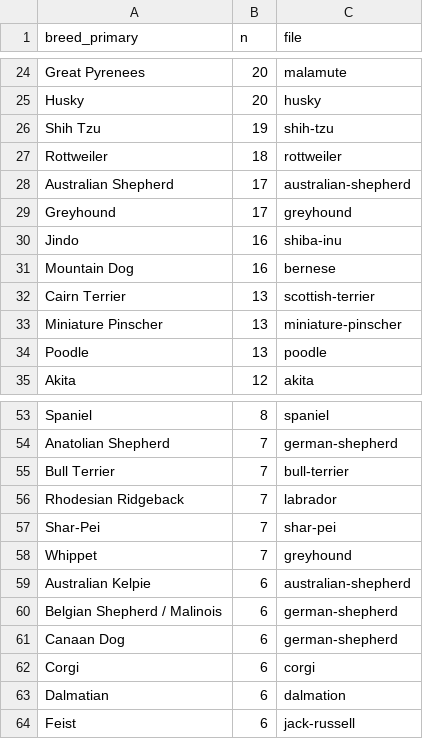
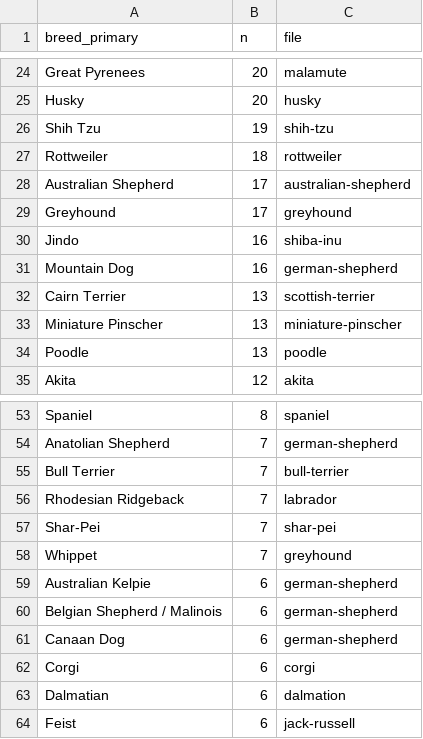
Before and after one commit to the-pudding/shelters, a CSV file: analysis/assets/data/processed_data/cleaned_breeds.csv, drawn as a sheet; only a part is shown, gaps mark what is left out; the diff covers the shown part only.

```diff
--- a/analysis/assets/data/processed_data/cleaned_breeds.csv
+++ b/analysis/assets/data/processed_data/cleaned_breeds.csv
@@ -30,3 +30,3 @@ Greyhound,17,greyhound
 Jindo,16,shiba-inu
-Mountain Dog,16,bernese
+Mountain Dog,16,german-shepherd
 Cairn Terrier,13,scottish-terrier
@@ -58,3 +58,3 @@ Shar-Pei,7,shar-pei
 Whippet,7,greyhound
-Australian Kelpie,6,australian-shepherd
+Australian Kelpie,6,german-shepherd
 Belgian Shepherd / Malinois,6,german-shepherd
```
Also changed, not shown: 25 added rows and 1 edited cell elsewhere in this file, src/assets/data/exported_countries.csv, src/assets/data/importExport.csv, 13 other files.
